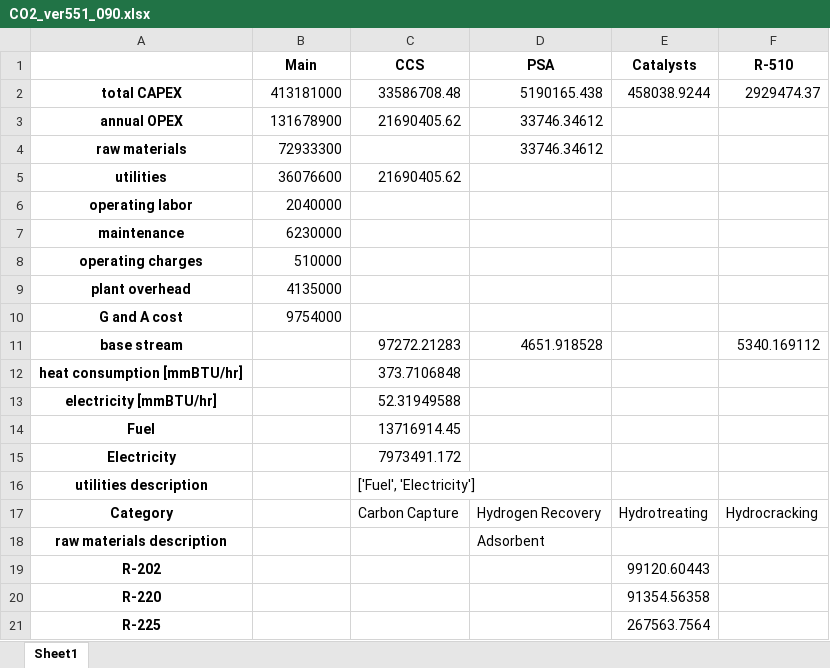
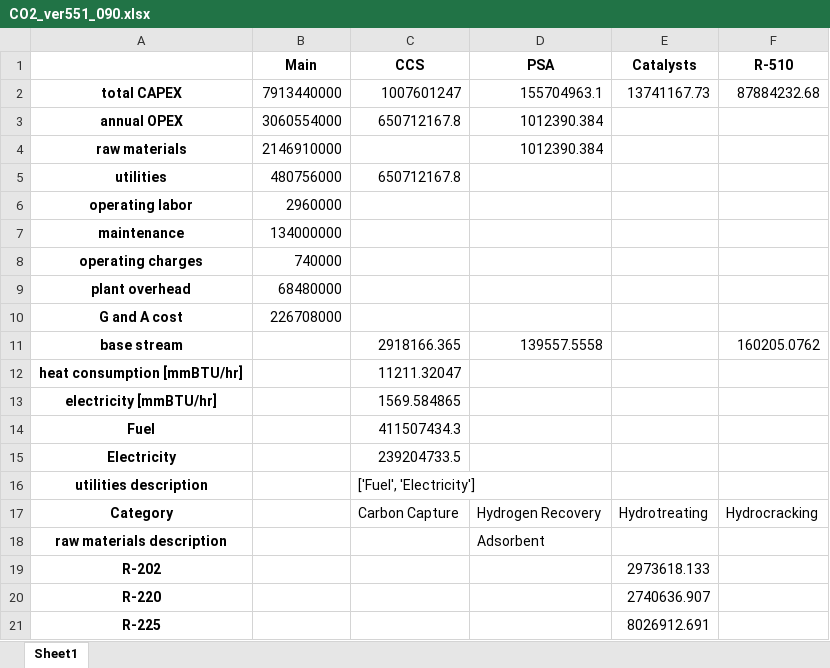
Before and after one commit to Hyein-coder/epel-biomass, an Excel workbook: Result/CO2_ver551_090.xlsx, sheet Sheet1, drawn as a sheet; values as stored, in another font and other column widths than the file's, no borders; the diff names each change by its address in the sheet, - before the commit and + after, or states it on an @@ line.

```diff
--- a/Result/CO2_ver551_090.xlsx (sheet Sheet1)
+++ b/Result/CO2_ver551_090.xlsx (sheet Sheet1)
-B2 (Main): 413181000
+B2 (Main): 7913440000
-C2 (CCS): 33586708.48
+C2 (CCS): 1007601247
-D2 (PSA): 5190165.438
+D2 (PSA): 155704963.1
-E2 (Catalysts): 458038.9244
+E2 (Catalysts): 13741167.73
-F2 (R-510): 2929474.37
+F2 (R-510): 87884232.68
-B3 (Main): 131678900
+B3 (Main): 3060554000
-C3 (CCS): 21690405.62
+C3 (CCS): 650712167.8
-D3:D4 (PSA): 33746.34612
+D3:D4 (PSA): 1012390.384
-B4 (Main): 72933300
+B4 (Main): 2146910000
-B5 (Main): 36076600
+B5 (Main): 480756000
-C5 (CCS): 21690405.62
+C5 (CCS): 650712167.8
-B6 (Main): 2040000
+B6 (Main): 2960000
-B7 (Main): 6230000
+B7 (Main): 134000000
-B8 (Main): 510000
+B8 (Main): 740000
-B9 (Main): 4135000
+B9 (Main): 68480000
-B10 (Main): 9754000
+B10 (Main): 226708000
-C11 (CCS): 97272.21283
+C11 (CCS): 2918166.365
-D11 (PSA): 4651.918528
+D11 (PSA): 139557.5558
-F11 (R-510): 5340.169112
+F11 (R-510): 160205.0762
-C12 (CCS): 373.7106848
+C12 (CCS): 11211.32047
-C13 (CCS): 52.31949588
+C13 (CCS): 1569.584865
-C14 (CCS): 13716914.45
+C14 (CCS): 411507434.3
-C15 (CCS): 7973491.172
+C15 (CCS): 239204733.5
-E19 (Catalysts): 99120.60443
+E19 (Catalysts): 2973618.133
-E20 (Catalysts): 91354.56358
+E20 (Catalysts): 2740636.907
-E21 (Catalysts): 267563.7564
+E21 (Catalysts): 8026912.691
```
Also changed, not shown: Result/CO2_ver551_010.xlsx, Result/CO2_ver551_020.xlsx, 17 other files.
